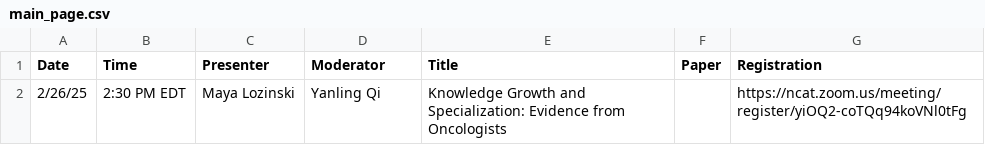
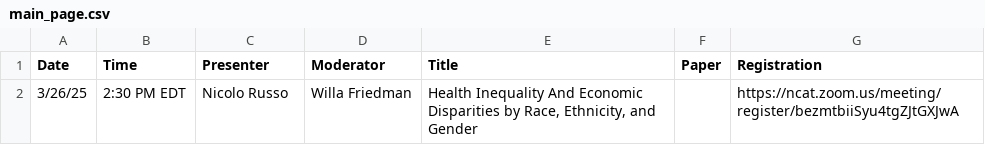
Before and after one commit to ernbilen/EHEC-website, a CSV file: _data/main_page.csv, drawn as a sheet; removed rows and columns are numbered as before the commit, all else as after; the diff names each change by its address in the sheet, - before the commit and + after, or states it on an @@ line.

Commit message:
upate main page

```diff
--- a/_data/main_page.csv
+++ b/_data/main_page.csv
-row 2: 2/26/25 | 2:30 PM EDT | Maya Lozinski | Yanling Qi | Knowledge Growth and Specialization: Evidence from Oncologists |  | https://ncat.zoom.us/meeting/register/yiOQ2-coTQq94koVNl0tFg
+row 2: 3/26/25 | 2:30 PM EDT | Nicolo Russo | Willa Friedman | Health Inequality And Economic Disparities by Race, Ethnicity, and Gender |  | https://ncat.zoom.us/meeting/register/bezmtbiiSyu4tgZJtGXJwA
```
Also changed, not shown: 2 other files.
